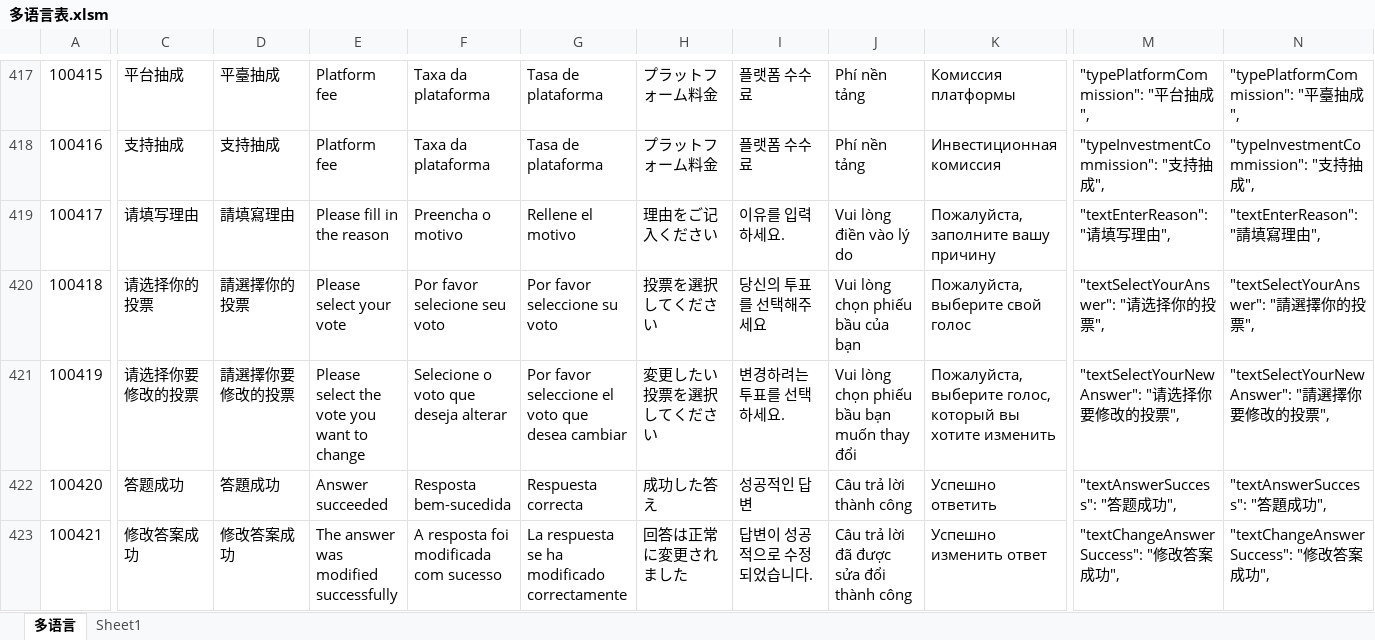
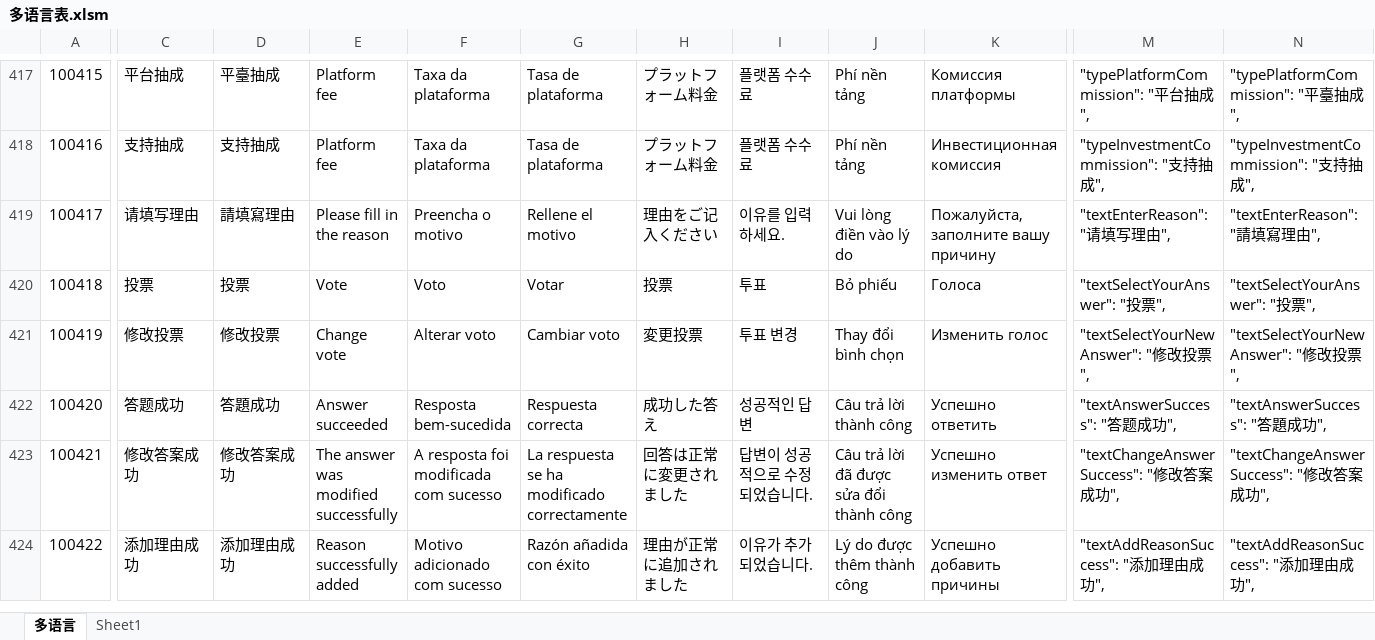
Before and after one commit to liujianyu57/socrates-lang, an Excel workbook: 多语言表.xlsm, sheet 多语言, drawn as a sheet; only a part is shown, gaps mark what is left out; the shorter side is filled out with more unchanged rows; values as stored, in another font and other column widths than the file's, no borders; charts and pictures and conditional formats not drawn; the diff covers the shown part only; the diff names each change by its address in the sheet, - before the commit and + after, or states it on an @@ line.

```diff
--- a/多语言表.xlsm (sheet 多语言)
+++ b/多语言表.xlsm (sheet 多语言)
-C420: 请选择你的投票
+C420: 投票
-D420: 請選擇你的投票
+D420: 投票
-E420: Please select your vote
+E420: Vote
-F420: Por favor selecione seu voto
+F420: Voto
-G420: Por favor seleccione su voto
+G420: Votar
-H420: 投票を選択してください
+H420: 投票
-I420: 당신의 투표를 선택해주세요
+I420: 투표
-J420: Vui lòng chọn phiếu bầu của bạn
+J420: Bỏ phiếu
-K420: Пожалуйста, выберите свой голос
+K420: Голоса
-M420: "textSelectYourAnswer": "请选择你的投票",
+M420: "textSelectYourAnswer": "投票",
-N420: "textSelectYourAnswer": "請選擇你的投票",
+N420: "textSelectYourAnswer": "投票",
-C421: 请选择你要修改的投票
+C421: 修改投票
-D421: 請選擇你要修改的投票
+D421: 修改投票
-E421: Please select the vote you want to change
+E421: Change vote
-F421: Selecione o voto que deseja alterar
+F421: Alterar voto
-G421: Por favor seleccione el voto que desea cambiar
+G421: Cambiar voto
-H421: 変更したい投票を選択してください
+H421: 変更投票
-I421: 변경하려는 투표를 선택하세요.
+I421: 투표 변경
-J421: Vui lòng chọn phiếu bầu bạn muốn thay đổi
+J421: Thay đổi bình chọn
-K421: Пожалуйста, выберите голос, который вы хотите изменить
+K421: Изменить голос
-M421: "textSelectYourNewAnswer": "请选择你要修改的投票",
+M421: "textSelectYourNewAnswer": "修改投票",
-N421: "textSelectYourNewAnswer": "請選擇你要修改的投票",
+N421: "textSelectYourNewAnswer": "修改投票",
```
Also changed, not shown: 14 edited cells elsewhere in this sheet, 9 other files.
